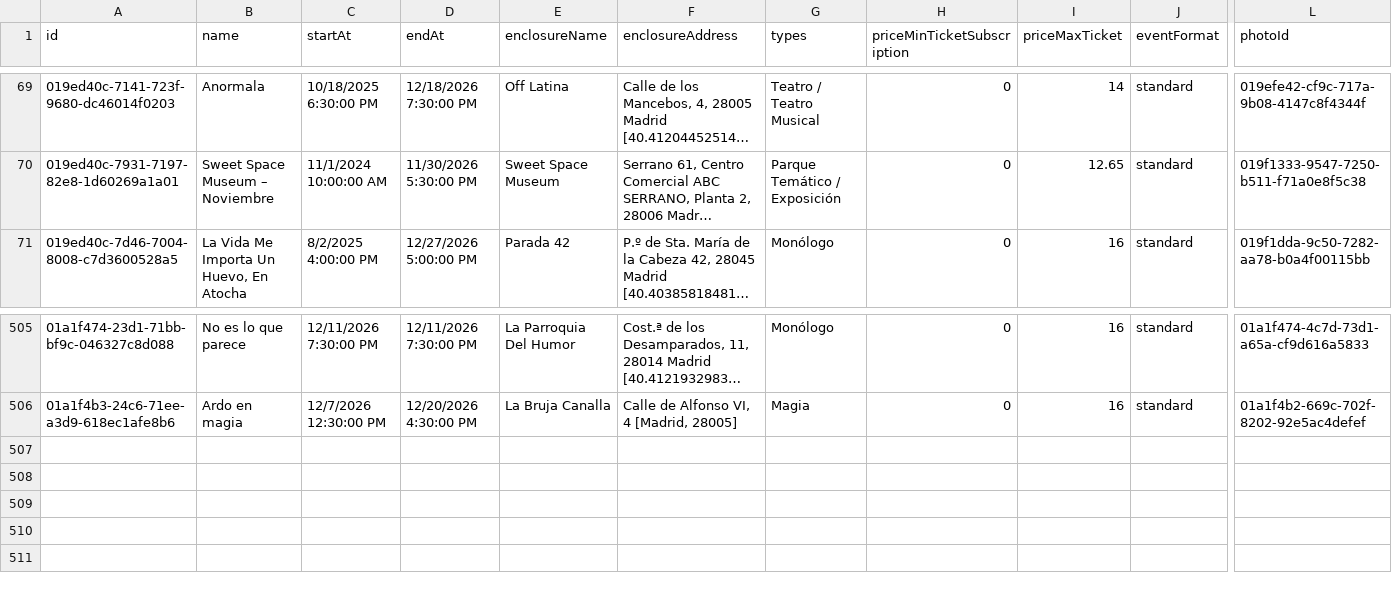
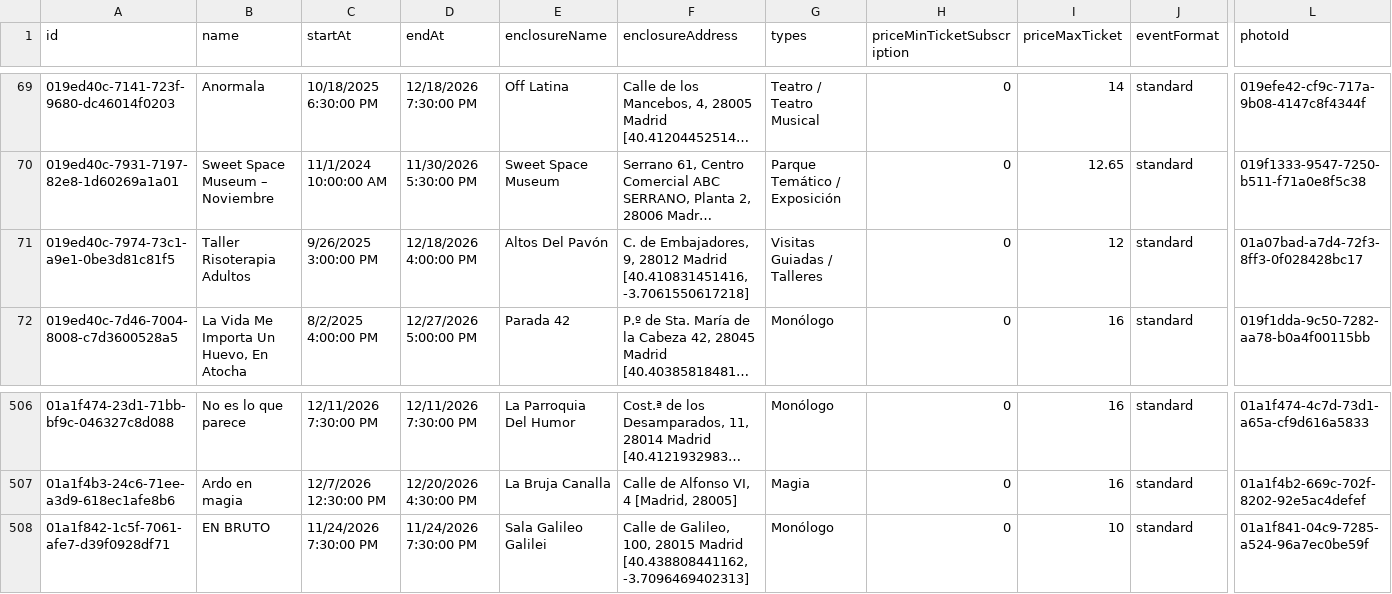
Before and after one commit to valonsot/ScheduleScript, a CSV file: nombres_eventos.csv, drawn as a sheet; only a part is shown, gaps mark what is left out; long unchanged cells end in …; rows hold the shown columns only; the diff names each change by its address in the sheet, - before the commit and + after, or states it on an @@ line.

```diff
--- a/nombres_eventos.csv
+++ b/nombres_eventos.csv
+row 71: 019ed40c-7974-73c1-a9e1-0be3d81c81f5 | Taller Risoterapia Adultos | 9/26/2025 3:00:00 PM | 12/18/2026 4:00:00 PM | Altos Del Pavón | C. de Embajadores, 9, 28012 Madrid [40.410831451416, -3.7061550617218] | Visitas Guiadas / Talleres | 0 | 12 | standard | 01a07bad-a7d4-72f3-8ff3-0f028428bc17
+row 508: 01a1f842-1c5f-7061-afe7-d39f0928df71 | EN BRUTO | 11/24/2026 7:30:00 PM | 11/24/2026 7:30:00 PM | Sala Galileo Galilei | Calle de Galileo, 100, 28015 Madrid [40.438808441162, -3.7096469402313] | Monólogo | 0 | 10 | standard | 01a1f841-04c9-7285-a524-96a7ec0be59f
```
